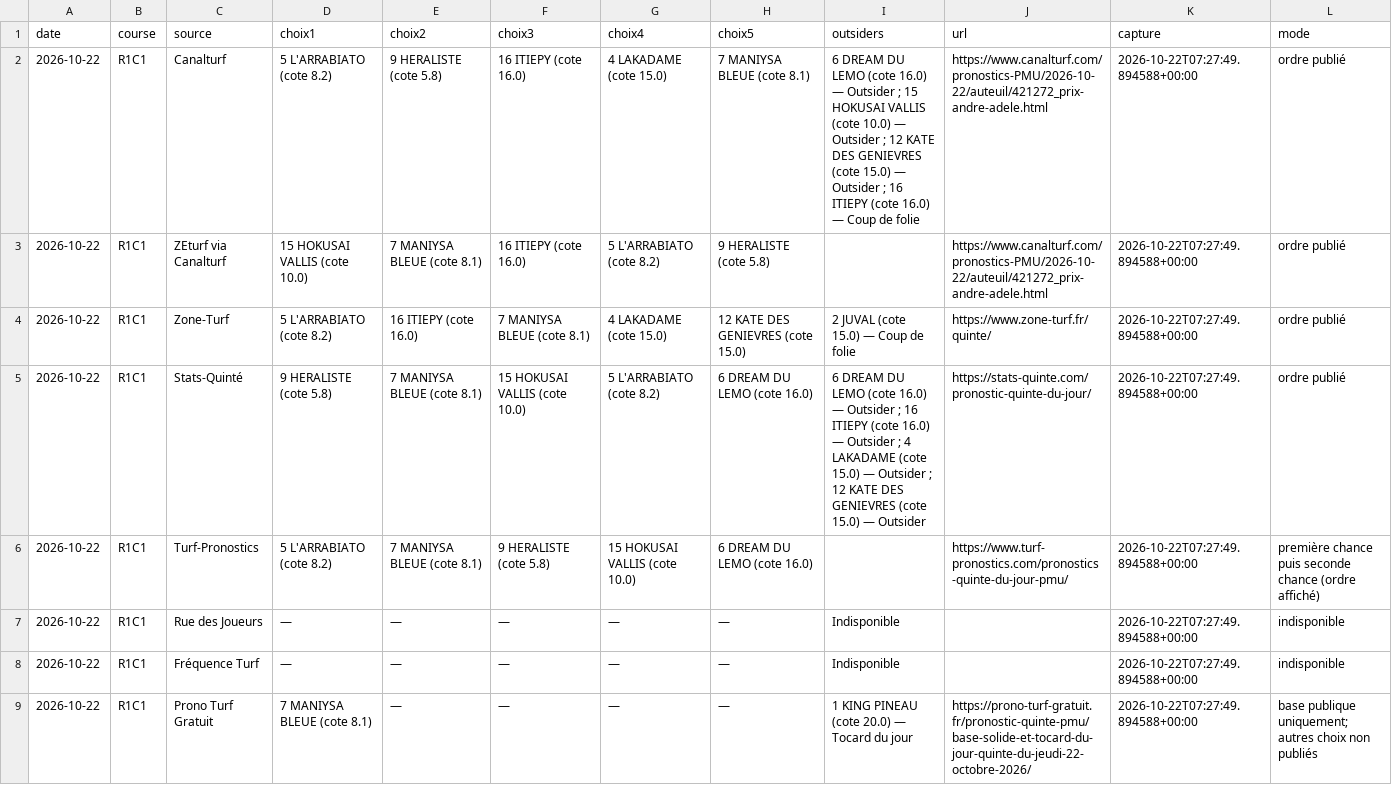
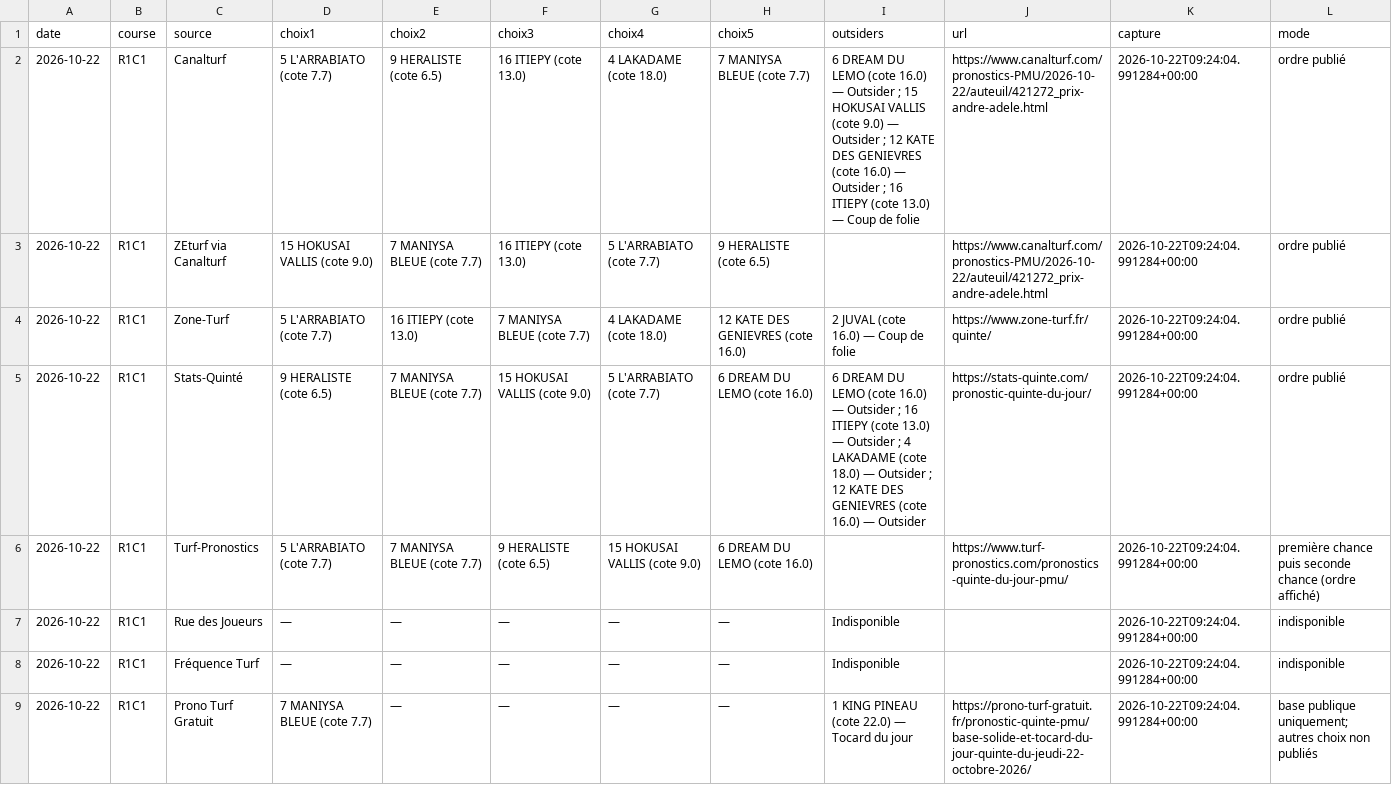
Before and after one commit to Pascalrive/pmu-scorer, a CSV file: consensus_pronostics/data/2026-10-22/TABLEAU.csv, drawn as a sheet.

Commit message:
Archive consensus editorial independant

```diff
--- a/consensus_pronostics/data/2026-10-22/TABLEAU.csv
+++ b/consensus_pronostics/data/2026-10-22/TABLEAU.csv
@@ -1,9 +1,9 @@
 date,course,source,choix1,choix2,choix3,choix4,choix5,outsiders,url,capture,mode
-2026-10-22,R1C1,Canalturf,5 L'ARRABIATO (cote 8.2),9 HERALISTE (cote 5.8),16 ITIEPY (cote 16.0),4 LAKADAME (cote 15.0),7 MANIYSA BLEUE (cote 8.1),6 DREAM DU LEMO (cote 16.0) — Outsider ; 15 HOKUSAI VALLIS (cote 10.0) — Outsider ; 12 KATE DES GENIEVRES (cote 15.0) — Outsider ; 16 ITIEPY (cote 16.0) — Coup de folie,https://www.canalturf.com/pronostics-PMU/2026-10-22/auteuil/421272_prix-andre-adele.html,2026-10-22T07:27:49.894588+00:00,ordre publié
-2026-10-22,R1C1,ZEturf via Canalturf,15 HOKUSAI VALLIS (cote 10.0),7 MANIYSA BLEUE (cote 8.1),16 ITIEPY (cote 16.0),5 L'ARRABIATO (cote 8.2),9 HERALISTE (cote 5.8),,https://www.canalturf.com/pronostics-PMU/2026-10-22/auteuil/421272_prix-andre-adele.html,2026-10-22T07:27:49.894588+00:00,ordre publié
-2026-10-22,R1C1,Zone-Turf,5 L'ARRABIATO (cote 8.2),16 ITIEPY (cote 16.0),7 MANIYSA BLEUE (cote 8.1),4 LAKADAME (cote 15.0),12 KATE DES GENIEVRES (cote 15.0),2 JUVAL (cote 15.0) — Coup de folie,https://www.zone-turf.fr/quinte/,2026-10-22T07:27:49.894588+00:00,ordre publié
-2026-10-22,R1C1,Stats-Quinté,9 HERALISTE (cote 5.8),7 MANIYSA BLEUE (cote 8.1),15 HOKUSAI VALLIS (cote 10.0),5 L'ARRABIATO (cote 8.2),6 DREAM DU LEMO (cote 16.0),6 DREAM DU LEMO (cote 16.0) — Outsider ; 16 ITIEPY (cote 16.0) — Outsider ; 4 LAKADAME (cote 15.0) — Outsider ; 12 KATE DES GENIEVRES (cote 15.0) — Outsider,https://stats-quinte.com/pronostic-quinte-du-jour/,2026-10-22T07:27:49.894588+00:00,ordre publié
-2026-10-22,R1C1,Turf-Pronostics,5 L'ARRABIATO (cote 8.2),7 MANIYSA BLEUE (cote 8.1),9 HERALISTE (cote 5.8),15 HOKUSAI VALLIS (cote 10.0),6 DREAM DU LEMO (cote 16.0),,https://www.turf-pronostics.com/pronostics-quinte-du-jour-pmu/,2026-10-22T07:27:49.894588+00:00,première chance puis seconde chance (ordre affiché)
-2026-10-22,R1C1,Rue des Joueurs,—,—,—,—,—,Indisponible,,2026-10-22T07:27:49.894588+00:00,indisponible
-2026-10-22,R1C1,Fréquence Turf,—,—,—,—,—,Indisponible,,2026-10-22T07:27:49.894588+00:00,indisponible
-2026-10-22,R1C1,Prono Turf Gratuit,7 MANIYSA BLEUE (cote 8.1),—,—,—,—,1 KING PINEAU (cote 20.0) — Tocard du jour,https://prono-turf-gratuit.fr/pronostic-quinte-pmu/base-solide-et-tocard-du-jour-quinte-du-jeudi-22-octobre-2026/,2026-10-22T07:27:49.894588+00:00,base publique uniquement; autres choix non publiés
+2026-10-22,R1C1,Canalturf,5 L'ARRABIATO (cote 7.7),9 HERALISTE (cote 6.5),16 ITIEPY (cote 13.0),4 LAKADAME (cote 18.0),7 MANIYSA BLEUE (cote 7.7),6 DREAM DU LEMO (cote 16.0) — Outsider ; 15 HOKUSAI VALLIS (cote 9.0) — Outsider ; 12 KATE DES GENIEVRES (cote 16.0) — Outsider ; 16 ITIEPY (cote 13.0) — Coup de folie,https://www.canalturf.com/pronostics-PMU/2026-10-22/auteuil/421272_prix-andre-adele.html,2026-10-22T09:24:04.991284+00:00,ordre publié
+2026-10-22,R1C1,ZEturf via Canalturf,15 HOKUSAI VALLIS (cote 9.0),7 MANIYSA BLEUE (cote 7.7),16 ITIEPY (cote 13.0),5 L'ARRABIATO (cote 7.7),9 HERALISTE (cote 6.5),,https://www.canalturf.com/pronostics-PMU/2026-10-22/auteuil/421272_prix-andre-adele.html,2026-10-22T09:24:04.991284+00:00,ordre publié
+2026-10-22,R1C1,Zone-Turf,5 L'ARRABIATO (cote 7.7),16 ITIEPY (cote 13.0),7 MANIYSA BLEUE (cote 7.7),4 LAKADAME (cote 18.0),12 KATE DES GENIEVRES (cote 16.0),2 JUVAL (cote 16.0) — Coup de folie,https://www.zone-turf.fr/quinte/,2026-10-22T09:24:04.991284+00:00,ordre publié
+2026-10-22,R1C1,Stats-Quinté,9 HERALISTE (cote 6.5),7 MANIYSA BLEUE (cote 7.7),15 HOKUSAI VALLIS (cote 9.0),5 L'ARRABIATO (cote 7.7),6 DREAM DU LEMO (cote 16.0),6 DREAM DU LEMO (cote 16.0) — Outsider ; 16 ITIEPY (cote 13.0) — Outsider ; 4 LAKADAME (cote 18.0) — Outsider ; 12 KATE DES GENIEVRES (cote 16.0) — Outsider,https://stats-quinte.com/pronostic-quinte-du-jour/,2026-10-22T09:24:04.991284+00:00,ordre publié
+2026-10-22,R1C1,Turf-Pronostics,5 L'ARRABIATO (cote 7.7),7 MANIYSA BLEUE (cote 7.7),9 HERALISTE (cote 6.5),15 HOKUSAI VALLIS (cote 9.0),6 DREAM DU LEMO (cote 16.0),,https://www.turf-pronostics.com/pronostics-quinte-du-jour-pmu/,2026-10-22T09:24:04.991284+00:00,première chance puis seconde chance (ordre affiché)
+2026-10-22,R1C1,Rue des Joueurs,—,—,—,—,—,Indisponible,,2026-10-22T09:24:04.991284+00:00,indisponible
+2026-10-22,R1C1,Fréquence Turf,—,—,—,—,—,Indisponible,,2026-10-22T09:24:04.991284+00:00,indisponible
+2026-10-22,R1C1,Prono Turf Gratuit,7 MANIYSA BLEUE (cote 7.7),—,—,—,—,1 KING PINEAU (cote 22.0) — Tocard du jour,https://prono-turf-gratuit.fr/pronostic-quinte-pmu/base-solide-et-tocard-du-jour-quinte-du-jeudi-22-octobre-2026/,2026-10-22T09:24:04.991284+00:00,base publique uniquement; autres choix non publiés
```
Also changed, not shown: 7 other files.
